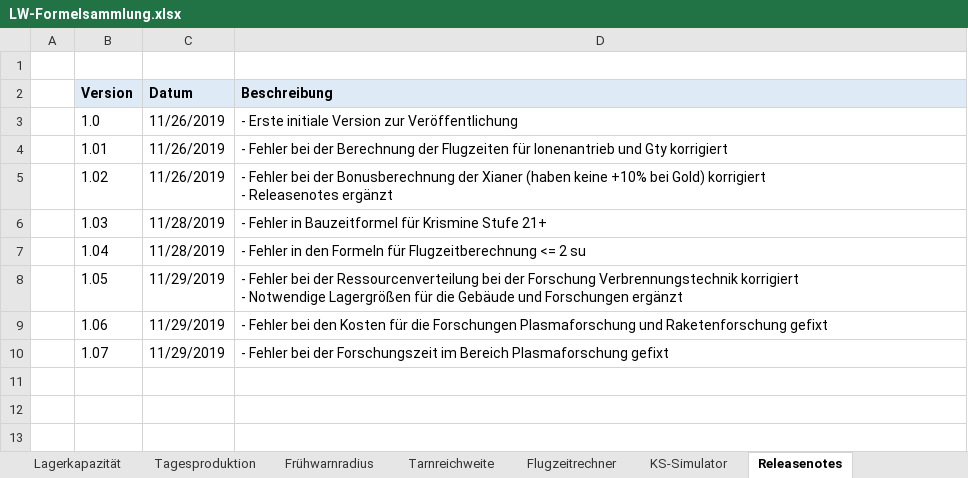
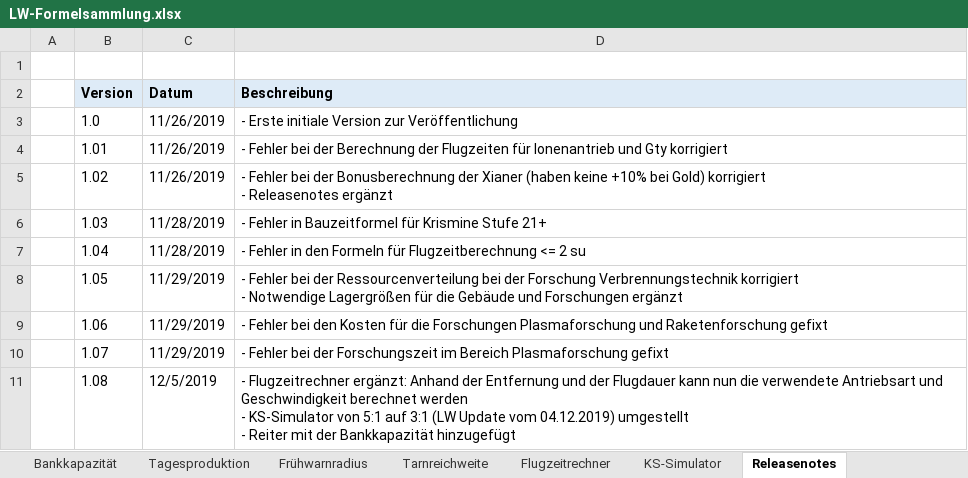
Before and after one commit to foscoj/lw-community, an Excel workbook: Formelsammlung/LW-Formelsammlung.xlsx, sheet Releasenotes, drawn as a sheet; values as stored, in another font and other column widths than the file's, no borders; ↵ is a line break in a cell; the diff names each change by its address in the sheet, - before the commit and + after, or states it on an @@ line.

```diff
--- a/Formelsammlung/LW-Formelsammlung.xlsx (sheet Releasenotes)
+++ b/Formelsammlung/LW-Formelsammlung.xlsx (sheet Releasenotes)
+sheet tab: Bankkapazität
+row 11:  | 1.08 | 12/5/2019 | - Flugzeitrechner ergänzt: Anhand der Entfernung und der Flugdauer kann nun die verwendete Antriebsart und Geschwindigkeit berechnet werden ↵ - KS-Simulator von 5:1 auf 3:1 (LW Update vom 04.12.2019) umgestellt ↵ - Reiter mit der Bankkapazität hinzugefügt
```
Also changed, not shown: sheet Flugzeitrechner, sheet KS-Simulator, 1 other file.
